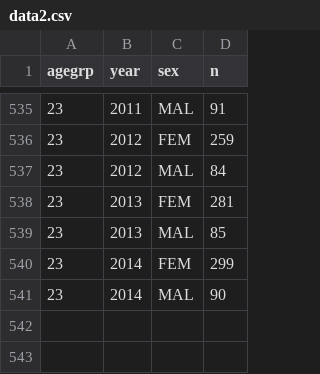
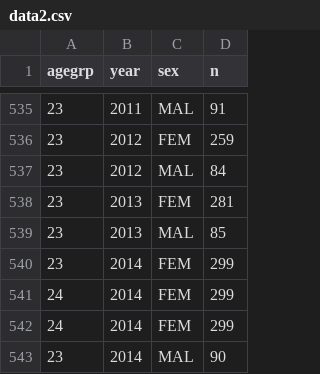
Before and after one commit to kilimba/data, a CSV file: data2.csv, drawn as a sheet; only a part is shown, gaps mark what is left out.

Commit message:
Update data2.csv

```diff
--- a/data2.csv
+++ b/data2.csv
@@ -540,2 +540,4 @@ agegrp,year,sex,n
 23,2014,FEM,299
+24,2014,FEM,299
+24,2014,FEM,299
 23,2014,MAL,90
```
